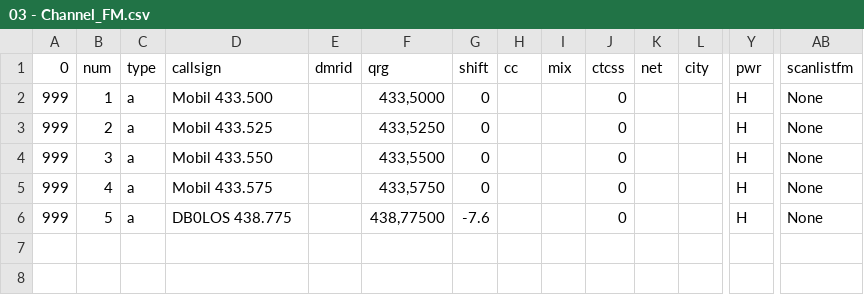
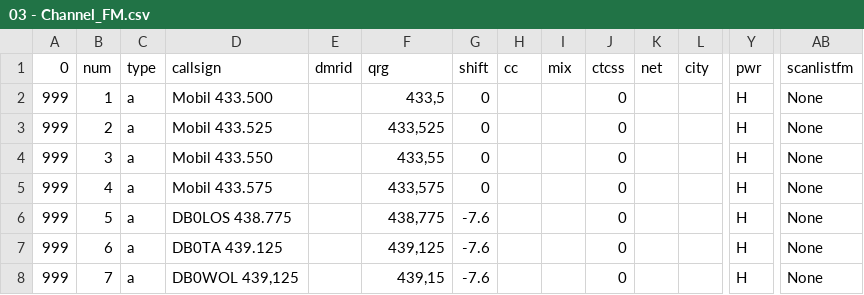
Before and after one commit to laemmy/PD365-BBCP, a CSV file: 03 - Channel_FM.csv, drawn as a sheet; only a part is shown, gaps mark what is left out; rows hold the shown columns only; the diff names each change by its address in the sheet, - before the commit and + after, or states it on an @@ line.

```diff
--- a/03 - Channel_FM.csv
+++ b/03 - Channel_FM.csv
-F2 (qrg): 433,5000
+F2 (qrg): 433,5
-F3 (qrg): 433,5250
+F3 (qrg): 433,525
-F4 (qrg): 433,5500
+F4 (qrg): 433,55
-F5 (qrg): 433,5750
+F5 (qrg): 433,575
-F6 (qrg): 438,77500
+F6 (qrg): 438,775
+row 7: 999 | 6 | a | DB0TA 439.125 |  | 439,125 | -7.6 |  |  | 0 |  |  | H | None
+row 8: 999 | 7 | a | DB0WOL 439,125 |  | 439,15 | -7.6 |  |  | 0 |  |  | H | None
```
Also changed, not shown: 03 - Channel.csv.
